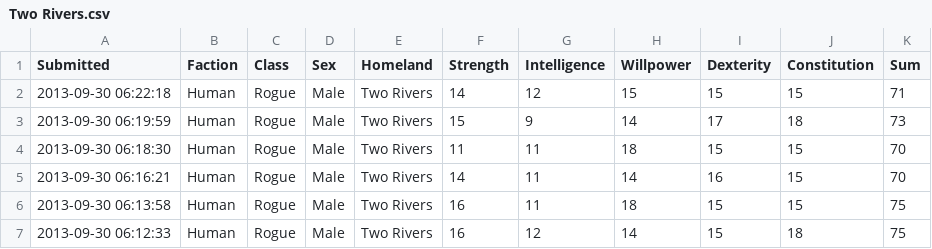
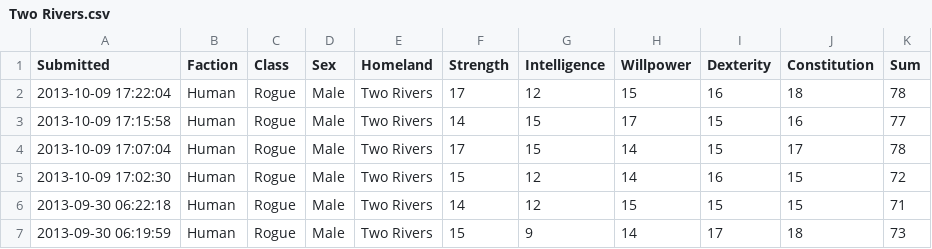
Before and after one commit to rascul/wotmad-stats, a CSV file: csv/Human/Rogue/Two Rivers.csv, drawn as a sheet; only a part is shown; the shorter side is filled out with more unchanged rows; the diff names each change by its address in the sheet, - before the commit and + after, or states it on an @@ line.

```diff
--- a/csv/Human/Rogue/Two Rivers.csv
+++ b/csv/Human/Rogue/Two Rivers.csv
+row 2: 2013-10-09 17:22:04 | Human | Rogue | Male | Two Rivers | 17 | 12 | 15 | 16 | 18 | 78
+row 3: 2013-10-09 17:15:58 | Human | Rogue | Male | Two Rivers | 14 | 15 | 17 | 15 | 16 | 77
+row 4: 2013-10-09 17:07:04 | Human | Rogue | Male | Two Rivers | 17 | 15 | 14 | 15 | 17 | 78
+row 5: 2013-10-09 17:02:30 | Human | Rogue | Male | Two Rivers | 15 | 12 | 14 | 16 | 15 | 72
```
Also changed, not shown: csv/Human/Channeler/Altara.csv, csv/Human/Channeler/Murandy.csv, 1 other file.
